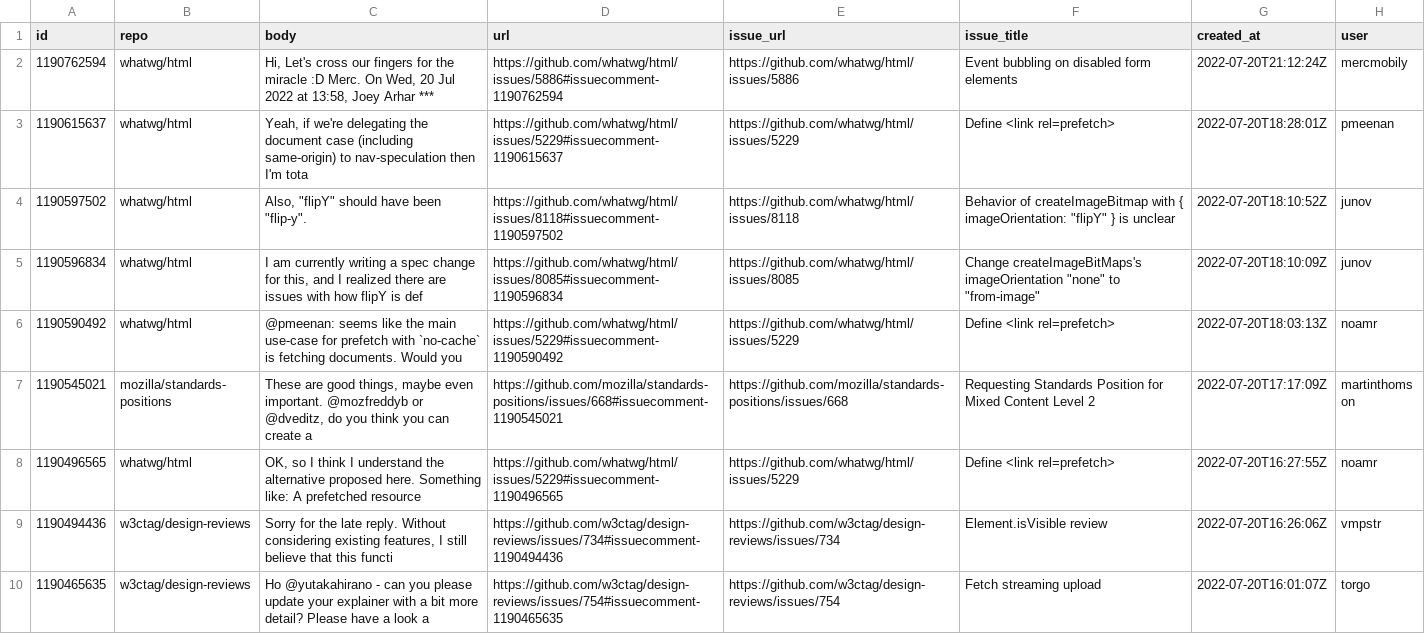
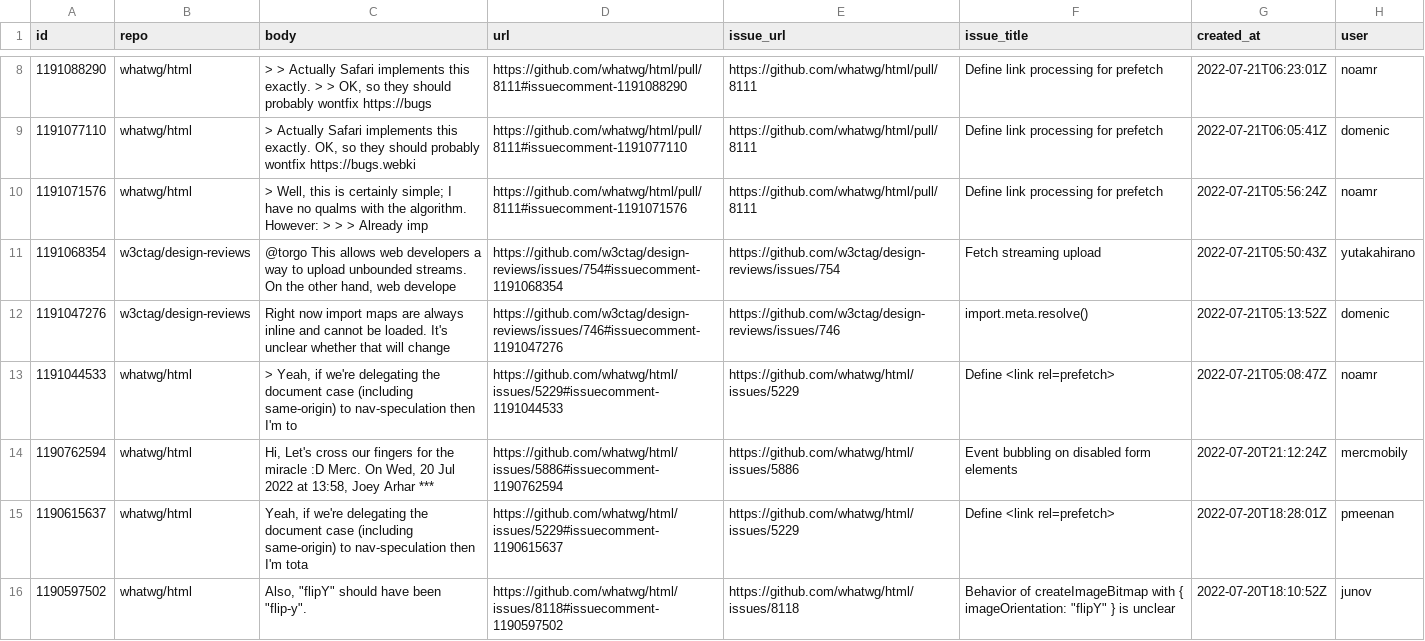
Before and after one commit to bgrins/compat-utils, a CSV file: output/all-comments.csv, drawn as a sheet; only a part is shown, gaps mark what is left out; the shorter side is filled out with more unchanged rows; the diff covers the shown part only.

```diff
--- a/output/all-comments.csv
+++ b/output/all-comments.csv
@@ -2 +8,7 @@ id,repo,body,url,issue_url,issue_title,created_at,user
+1191088290,whatwg/html,"> > Actually Safari implements this exactly. >  > OK, so they should probably wontfix https://bugs",https://github.com/whatwg/html/pull/8111#issuecomment-1191088290,https://github.com/whatwg/html/pull/8111,Define link processing for prefetch,2022-07-21T06:23:01Z,noamr
+1191077110,whatwg/html,"> Actually Safari implements this exactly.  OK, so they should probably wontfix https://bugs.webki",https://github.com/whatwg/html/pull/8111#issuecomment-1191077110,https://github.com/whatwg/html/pull/8111,Define link processing for prefetch,2022-07-21T06:05:41Z,domenic
+1191071576,whatwg/html,"> Well, this is certainly simple; I have no qualms with the algorithm. However: >  > > Already imp",https://github.com/whatwg/html/pull/8111#issuecomment-1191071576,https://github.com/whatwg/html/pull/8111,Define link processing for prefetch,2022-07-21T05:56:24Z,noamr
+1191068354,w3ctag/design-reviews,"@torgo This allows web developers a way to upload unbounded streams. On the other hand, web develope",https://github.com/w3ctag/design-reviews/issues/754#issuecomment-1191068354,https://github.com/w3ctag/design-reviews/issues/754,Fetch streaming upload,2022-07-21T05:50:43Z,yutakahirano
+1191047276,w3ctag/design-reviews,"Right now import maps are always inline and cannot be loaded. It's unclear whether that will change ",https://github.com/w3ctag/design-reviews/issues/746#issuecomment-1191047276,https://github.com/w3ctag/design-reviews/issues/746,import.meta.resolve(),2022-07-21T05:13:52Z,domenic
+1191044533,whatwg/html,"> Yeah, if we're delegating the document case (including same-origin) to nav-speculation then I'm to",https://github.com/whatwg/html/issues/5229#issuecomment-1191044533,https://github.com/whatwg/html/issues/5229,Define <link rel=prefetch>,2022-07-21T05:08:47Z,noamr
 1190762594,whatwg/html,"Hi,  Let's cross our fingers for the miracle :D  Merc.  On Wed, 20 Jul 2022 at 13:58, Joey Arhar ***",https://github.com/whatwg/html/issues/5886#issuecomment-1190762594,https://github.com/whatwg/html/issues/5886,Event bubbling on disabled form elements,2022-07-20T21:12:24Z,mercmobily
```
Also changed, not shown: 6 added rows and 10 removed rows elsewhere in this file, output/caniuse-omit-unoff.csv, output/caniuse.csv, 6 other files.
